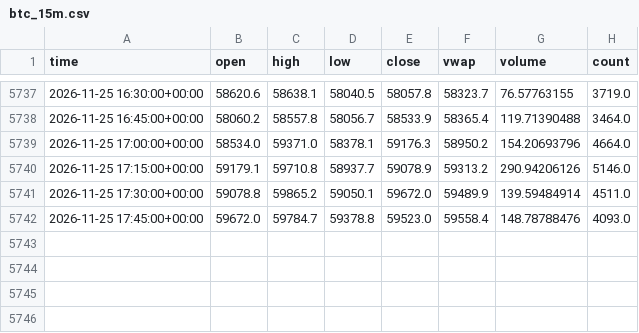
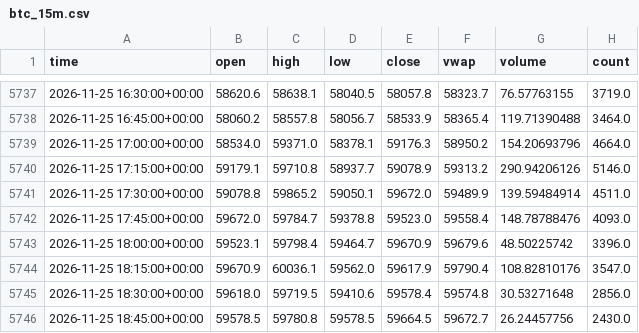
Before and after one commit to irmaliadk/skripsi-data-kraken, a CSV file: data/btc_15m.csv, drawn as a sheet; only a part is shown, gaps mark what is left out.

```diff
--- a/data/btc_15m.csv
+++ b/data/btc_15m.csv
@@ -5742 +5742,5 @@ time,open,high,low,close,vwap,volume,count
 2026-11-25 17:45:00+00:00,59672.0,59784.7,59378.8,59523.0,59558.4,148.78788476,4093.0
+2026-11-25 18:00:00+00:00,59523.1,59798.4,59464.7,59670.9,59679.6,48.50225742,3396.0
+2026-11-25 18:15:00+00:00,59670.9,60036.1,59562.0,59617.9,59790.4,108.82810176,3547.0
+2026-11-25 18:30:00+00:00,59618.0,59719.5,59410.6,59578.4,59574.8,30.53271648,2856.0
+2026-11-25 18:45:00+00:00,59578.5,59780.8,59578.5,59664.5,59672.7,26.24457756,2430.0
```
